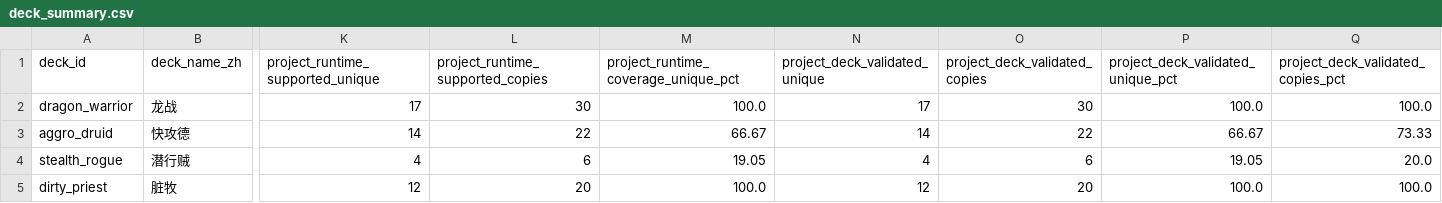
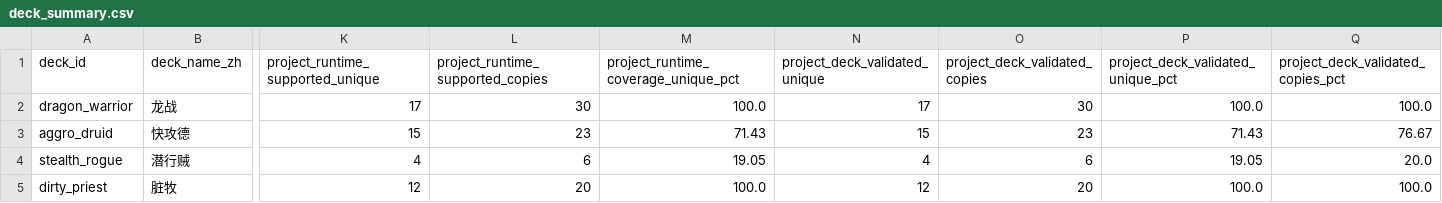
Before and after one commit to luentong/lushi, a CSV file: reports/deck_summary.csv, drawn as a sheet; only a part is shown, gaps mark what is left out; the diff names each change by its address in the sheet, - before the commit and + after, or states it on an @@ line.

```diff
--- a/reports/deck_summary.csv
+++ b/reports/deck_summary.csv
-K3 (project_runtime_supported_unique): 14
+K3 (project_runtime_supported_unique): 15
-L3 (project_runtime_supported_copies): 22
+L3 (project_runtime_supported_copies): 23
-M3: 66.67
+M3: 71.43
-N3 (project_deck_validated_unique): 14
+N3 (project_deck_validated_unique): 15
-O3 (project_deck_validated_copies): 22
+O3 (project_deck_validated_copies): 23
-P3: 66.67
+P3: 71.43
-Q3: 73.33
+Q3: 76.67
```
Also changed, not shown: reports/card_coverage.csv, 4 other files.
